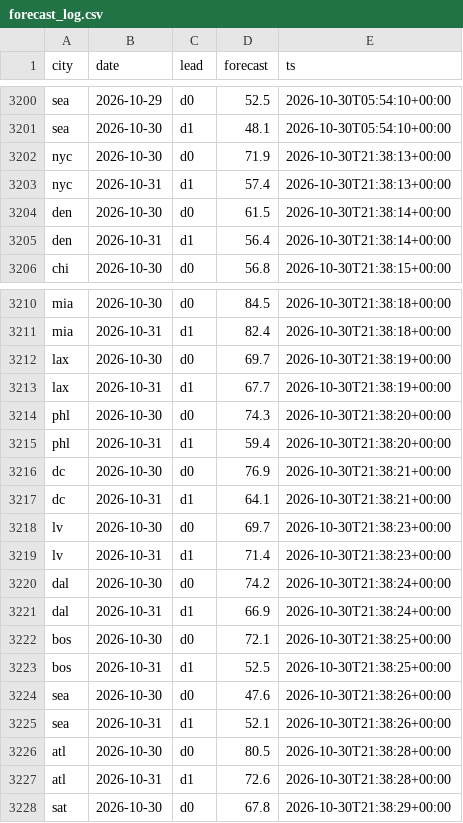
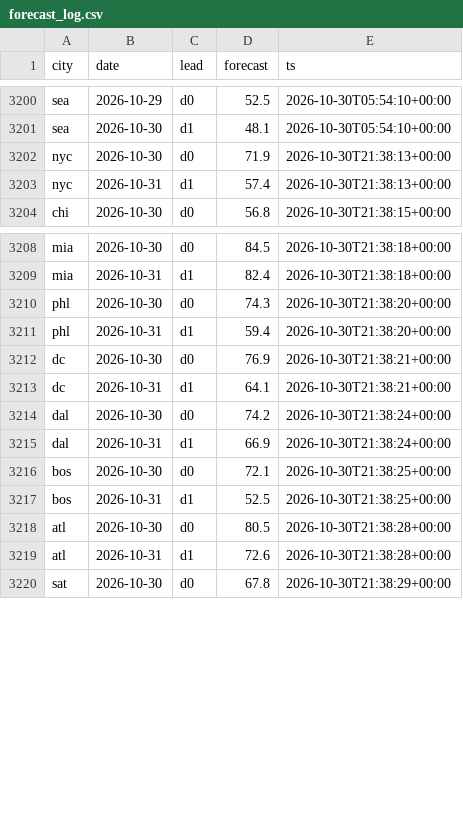
Before and after one commit to akadigari/highball, a CSV file: data/forecast_log.csv, drawn as a sheet; only a part is shown, gaps mark what is left out; the diff covers the shown part only.

```diff
--- a/data/forecast_log.csv
+++ b/data/forecast_log.csv
@@ -3203,4 +3203,2 @@ nyc,2026-10-30,d0,71.9,2026-10-30T21:38:13+00:00
 nyc,2026-10-31,d1,57.4,2026-10-30T21:38:13+00:00
-den,2026-10-30,d0,61.5,2026-10-30T21:38:14+00:00
-den,2026-10-31,d1,56.4,2026-10-30T21:38:14+00:00
 chi,2026-10-30,d0,56.8,2026-10-30T21:38:15+00:00
@@ -3211,4 +3209,2 @@ mia,2026-10-30,d0,84.5,2026-10-30T21:38:18+00:00
 mia,2026-10-31,d1,82.4,2026-10-30T21:38:18+00:00
-lax,2026-10-30,d0,69.7,2026-10-30T21:38:19+00:00
-lax,2026-10-31,d1,67.7,2026-10-30T21:38:19+00:00
 phl,2026-10-30,d0,74.3,2026-10-30T21:38:20+00:00
@@ -3217,4 +3213,2 @@ dc,2026-10-30,d0,76.9,2026-10-30T21:38:21+00:00
 dc,2026-10-31,d1,64.1,2026-10-30T21:38:21+00:00
-lv,2026-10-30,d0,69.7,2026-10-30T21:38:23+00:00
-lv,2026-10-31,d1,71.4,2026-10-30T21:38:23+00:00
 dal,2026-10-30,d0,74.2,2026-10-30T21:38:24+00:00
@@ -3223,4 +3217,2 @@ bos,2026-10-30,d0,72.1,2026-10-30T21:38:25+00:00
 bos,2026-10-31,d1,52.5,2026-10-30T21:38:25+00:00
-sea,2026-10-30,d0,47.6,2026-10-30T21:38:26+00:00
-sea,2026-10-31,d1,52.1,2026-10-30T21:38:26+00:00
 atl,2026-10-30,d0,80.5,2026-10-30T21:38:28+00:00
```
Also changed, not shown: 32 added rows elsewhere in this file, 3 other files.
